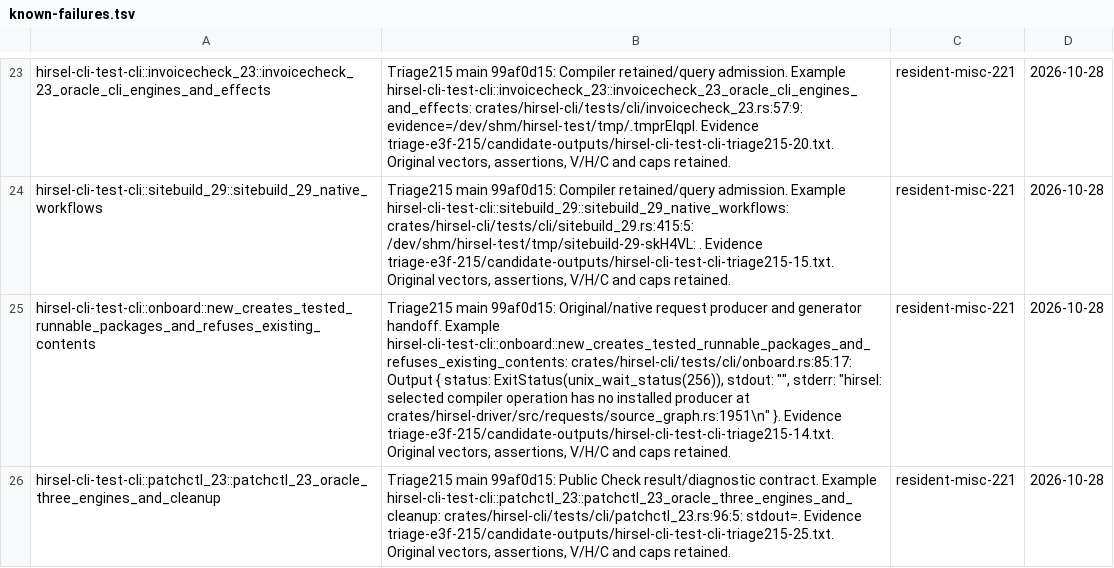
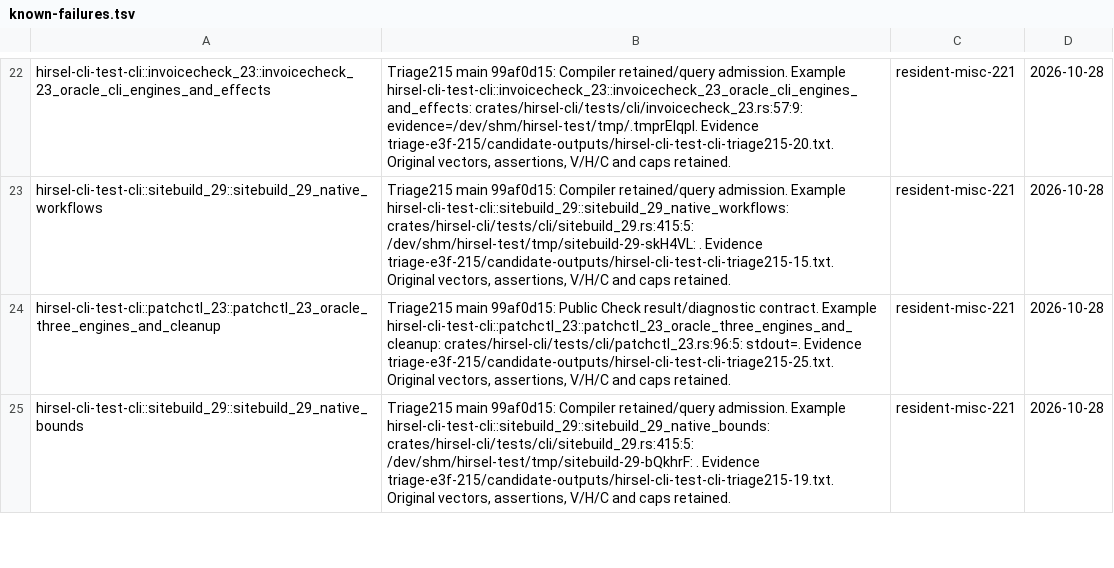
Before and after one commit to SamGalanakis/hirsel-lang, a TSV file: tools/known-failures.tsv, drawn as a sheet; only a part is shown, gaps mark what is left out; the shorter side is filled out with more unchanged rows; the diff covers the shown part only; the diff names each change by its address in the sheet, - before the commit and + after, or states it on an @@ line.

```diff
--- a/tools/known-failures.tsv
+++ b/tools/known-failures.tsv
-row 25: hirsel-cli-test-cli::onboard::new_creates_tested_runnable_packages_and_refuses_existing_contents | Triage215 main 99af0d15: Original/native request producer and generator handoff. Example hirsel-cli-test-cli::onboard::new_creates_tested_runnable_packages_and_refuses_existing_contents: crates/hirsel-cli/tests/cli/onboard.rs:85:17: Output { status: ExitStatus(unix_wait_status(256)), stdout: "", stderr: "hirsel: selected compiler operation has no installed producer at crates/hirsel-driver/src/requests/source_graph.rs:1951\n" }. Evidence triage-e3f-215/candidate-outputs/hirsel-cli-test-cli-triage215-14.txt. Original vectors, assertions, V/H/C and caps retained. | resident-misc-221 | 2026-10-28
```
Also changed, not shown: 2 removed rows elsewhere in this file, 5 other files.
